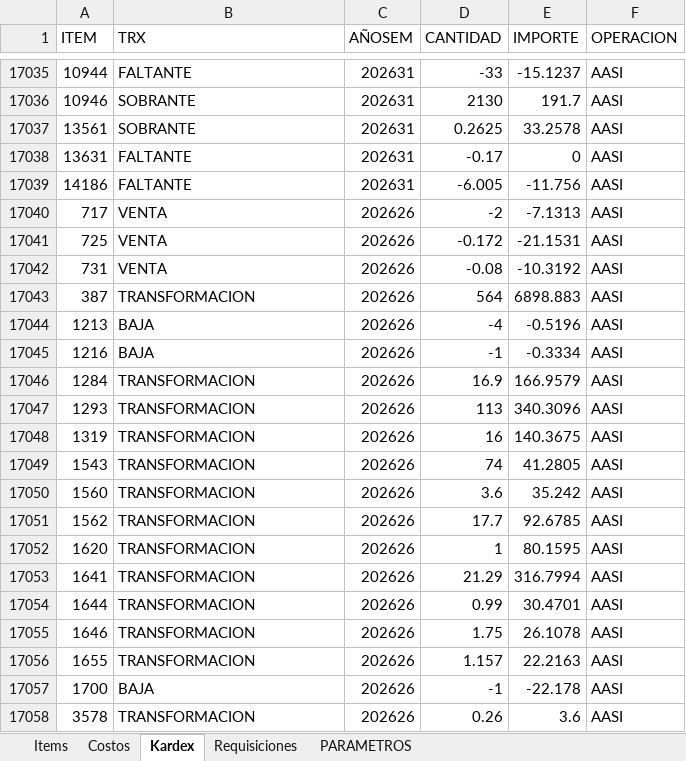
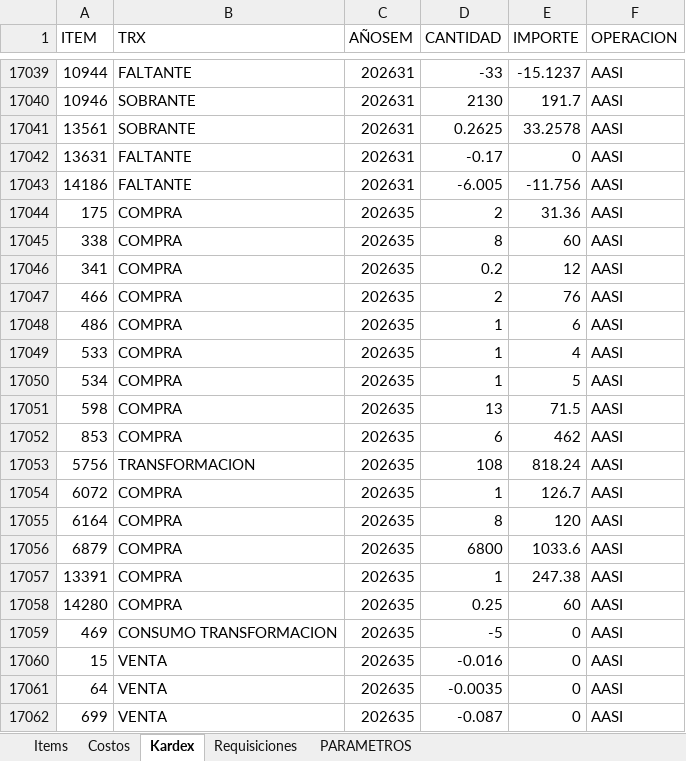
Before and after one commit to AlvaroCornejo/EBC_PEDIDOS_ADICIONALES, an Excel workbook: data/AASI - ADICIONALES.xlsx, sheet Kardex, drawn as a sheet; only a part is shown, gaps mark what is left out; the shorter side is filled out with more unchanged rows; values as stored, in another font and other column widths than the file's, no borders; table styles not drawn; the diff covers the shown part only; the diff names each change by its address in the sheet, - before the commit and + after, or states it on an @@ line.

```diff
--- a/data/AASI - ADICIONALES.xlsx (sheet Kardex)
+++ b/data/AASI - ADICIONALES.xlsx (sheet Kardex)
+row 17044: 175 | COMPRA | 202635 | 2 | 31.36 | AASI
+row 17045: 338 | COMPRA | 202635 | 8 | 60 | AASI
+row 17046: 341 | COMPRA | 202635 | 0.2 | 12 | AASI
+row 17047: 466 | COMPRA | 202635 | 2 | 76 | AASI
+row 17048: 486 | COMPRA | 202635 | 1 | 6 | AASI
+row 17049: 533 | COMPRA | 202635 | 1 | 4 | AASI
+row 17050: 534 | COMPRA | 202635 | 1 | 5 | AASI
+row 17051: 598 | COMPRA | 202635 | 13 | 71.5 | AASI
+row 17052: 853 | COMPRA | 202635 | 6 | 462 | AASI
+row 17053: 5756 | TRANSFORMACION | 202635 | 108 | 818.24 | AASI
+row 17054: 6072 | COMPRA | 202635 | 1 | 126.7 | AASI
+row 17055: 6164 | COMPRA | 202635 | 8 | 120 | AASI
+row 17056: 6879 | COMPRA | 202635 | 6800 | 1033.6 | AASI
+row 17057: 13391 | COMPRA | 202635 | 1 | 247.38 | AASI
+row 17058: 14280 | COMPRA | 202635 | 0.25 | 60 | AASI
+row 17059: 469 | CONSUMO TRANSFORMACION | 202635 | -5 | 0 | AASI
+row 17060: 15 | VENTA | 202635 | -0.016 | 0 | AASI
+row 17061: 64 | VENTA | 202635 | -0.0035 | 0 | AASI
+row 17062: 699 | VENTA | 202635 | -0.087 | 0 | AASI
```
Also changed, not shown: 24 added rows and 417 edited cells elsewhere in this sheet, sheet PARAMETROS, data/CDL28 - ADICIONALES.xlsx, data/CDLAO - ADICIONALES.xlsx, 9 other files.
